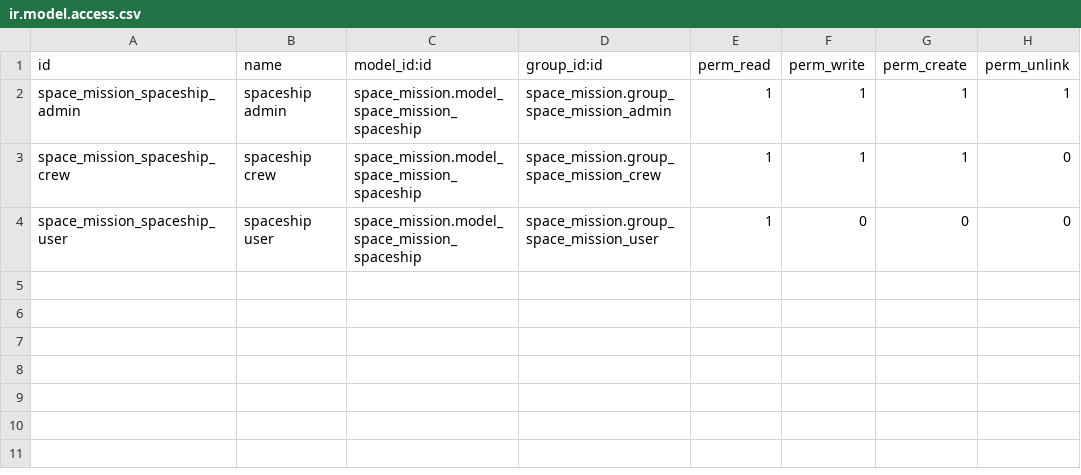
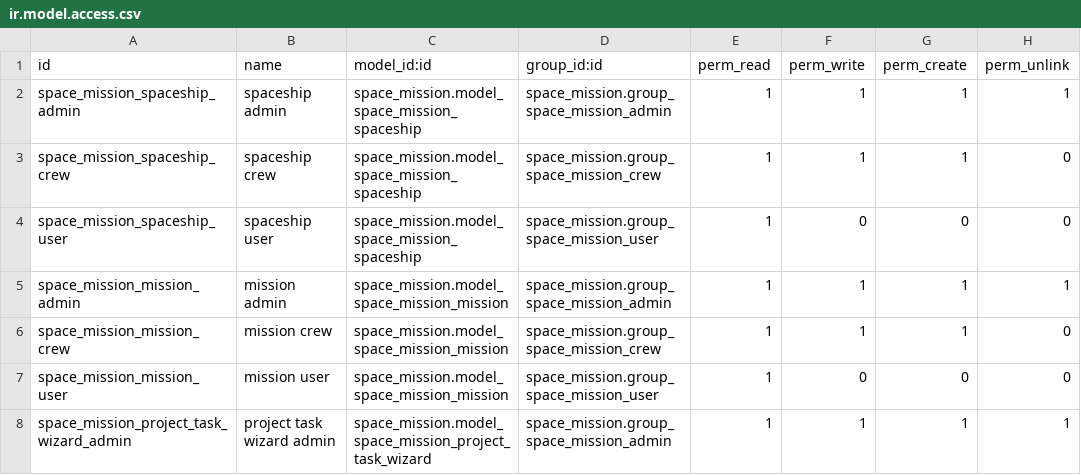
Before and after one commit to vmac-odoo/retraining_modules, a CSV file: space_mission/security/ir.model.access.csv, drawn as a sheet; the diff names each change by its address in the sheet, - before the commit and + after, or states it on an @@ line.

Commit message:
[ADD] New views and wizards for space mission, deleted another projects

```diff
--- a/space_mission/security/ir.model.access.csv
+++ b/space_mission/security/ir.model.access.csv
+row 5: space_mission_mission_admin | mission admin | space_mission.model_space_mission_mission | space_mission.group_space_mission_admin | 1 | 1 | 1 | 1
+row 6: space_mission_mission_crew | mission crew | space_mission.model_space_mission_mission | space_mission.group_space_mission_crew | 1 | 1 | 1 | 0
+row 7: space_mission_mission_user | mission user | space_mission.model_space_mission_mission | space_mission.group_space_mission_user | 1 | 0 | 0 | 0
+row 8: space_mission_project_task_wizard_admin | project task wizard admin | space_mission.model_space_mission_project_task_wizard | space_mission.group_space_mission_admin | 1 | 1 | 1 | 1
```
Also changed, not shown: 35 other files.
